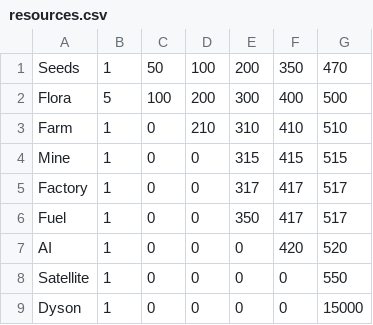
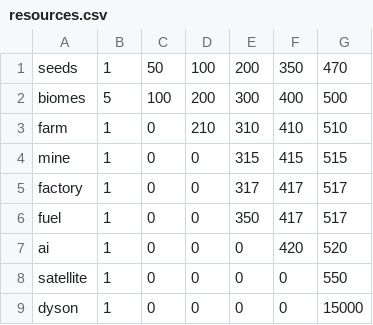
Before and after one commit to SaaamV/Goldilocks-Gamble, a CSV file: DiscordBot/resources.csv, drawn as a sheet.

```diff
--- a/DiscordBot/resources.csv
+++ b/DiscordBot/resources.csv
@@ -1,9 +1,9 @@
-Seeds,1,50,100,200,350,470
-Flora,5,100,200,300,400,500
-Farm,1,0,210,310,410,510
-Mine,1,0,0,315,415,515
-Factory,1,0,0,317,417,517
-Fuel,1,0,0,350,417,517
-AI,1,0,0,0,420,520
-Satellite,1,0,0,0,0,550
-Dyson,1,0,0,0,0,15000
+seeds,1,50,100,200,350,470
+biomes,5,100,200,300,400,500
+farm,1,0,210,310,410,510
+mine,1,0,0,315,415,515
+factory,1,0,0,317,417,517
+fuel,1,0,0,350,417,517
+ai,1,0,0,0,420,520
+satellite,1,0,0,0,0,550
+dyson,1,0,0,0,0,15000
```
Also changed, not shown: DiscordBot/crisis.csv, DiscordBot/data.csv, 4 other files.
